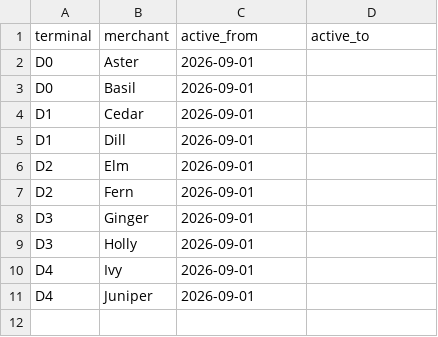
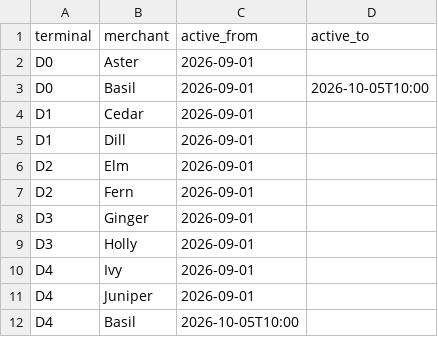
Before and after one commit to rotatinghomew/district-spend-diagnostics, a CSV file: data/terminals.csv, drawn as a sheet.

```diff
--- a/data/terminals.csv
+++ b/data/terminals.csv
@@ -2,3 +2,3 @@ terminal,merchant,active_from,active_to
 D0,Aster,2026-09-01,
-D0,Basil,2026-09-01,
+D0,Basil,2026-09-01,2026-10-05T10:00
 D1,Cedar,2026-09-01,
@@ -11 +11,2 @@ D4,Ivy,2026-09-01,
 D4,Juniper,2026-09-01,
+D4,Basil,2026-10-05T10:00,
```
Also changed, not shown: data/bulletins.csv, data/recoveries.csv, 4 other files.
